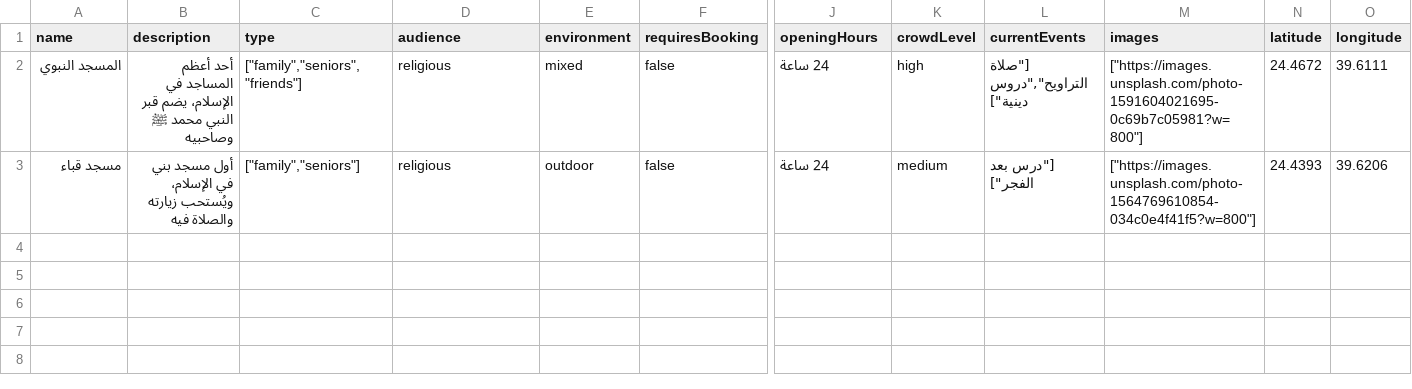
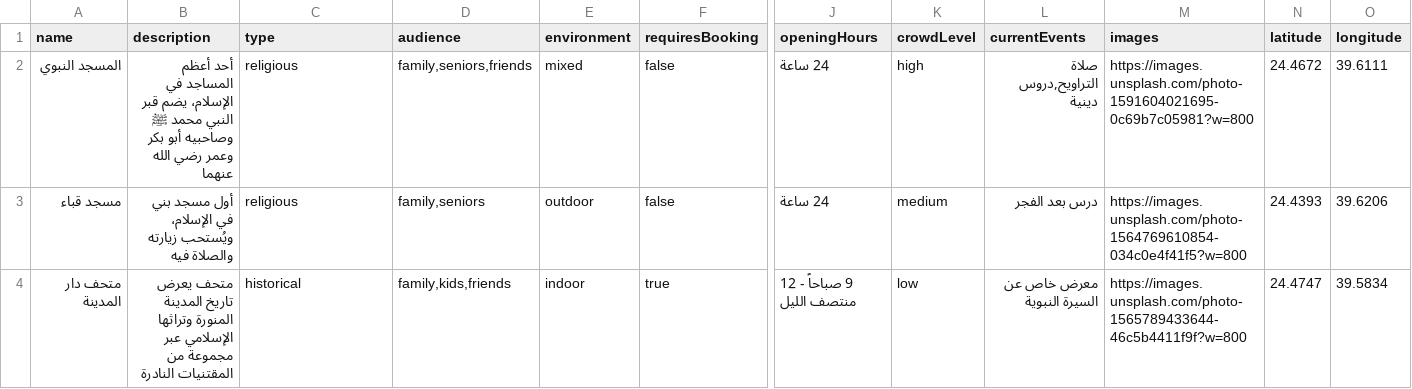
Before and after one commit to mnoor14231/mazar-tourism, a CSV file: public/places-template.csv, drawn as a sheet; only a part is shown, gaps mark what is left out; rows hold the shown columns only; the diff names each change by its address in the sheet, - before the commit and + after, or states it on an @@ line.

Commit message:
Update template with Arabic examples and add Arabic instructions guide

```diff
--- a/public/places-template.csv
+++ b/public/places-template.csv
-B2 (description): …ﷺ وصاحبيه
+B2 (description): …ﷺ وصاحبيه أبو بكر وعمر رضي الله عنهما
-C2 (type): ["family","seniors","friends"]
+C2 (type): religious
-D2 (audience): religious
+D2 (audience): family,seniors,friends
-L2 (currentEvents): ["صلاة التراويح","دروس دينية"]
+L2 (currentEvents): صلاة التراويح,دروس دينية
-M2 (images): ["https://images.unsplash.com/photo-1591604021695-0c69b7c05981?w=800"]
+M2 (images): https://images.unsplash.com/photo-1591604021695-0c69b7c05981?w=800
-C3 (type): ["family","seniors"]
+C3 (type): religious
-D3 (audience): religious
+D3 (audience): family,seniors
-L3 (currentEvents): ["درس بعد الفجر"]
+L3 (currentEvents): درس بعد الفجر
-M3 (images): ["https://images.unsplash.com/photo-1564769610854-034c0e4f41f5?w=800"]
+M3 (images): https://images.unsplash.com/photo-1564769610854-034c0e4f41f5?w=800
+row 4: متحف دار المدينة | متحف يعرض تاريخ المدينة المنورة وتراثها الإسلامي عبر مجموعة من المقتنيات النادرة | historical | family,kids,friends | indoor | true | 9 صباحاً - 12 منتصف الليل | low | معرض خاص عن السيرة النبوية | https://images.unsplash.com/photo-1565789433644-46c5b4411f9f?w=800 | 24.4747 | 39.5834
```
Also changed, not shown: 3 other files.
